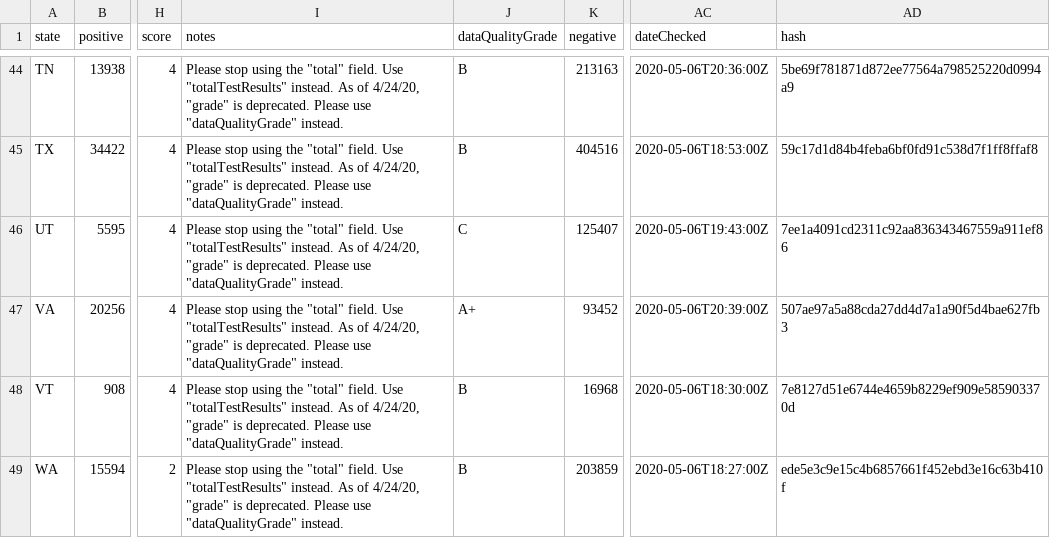
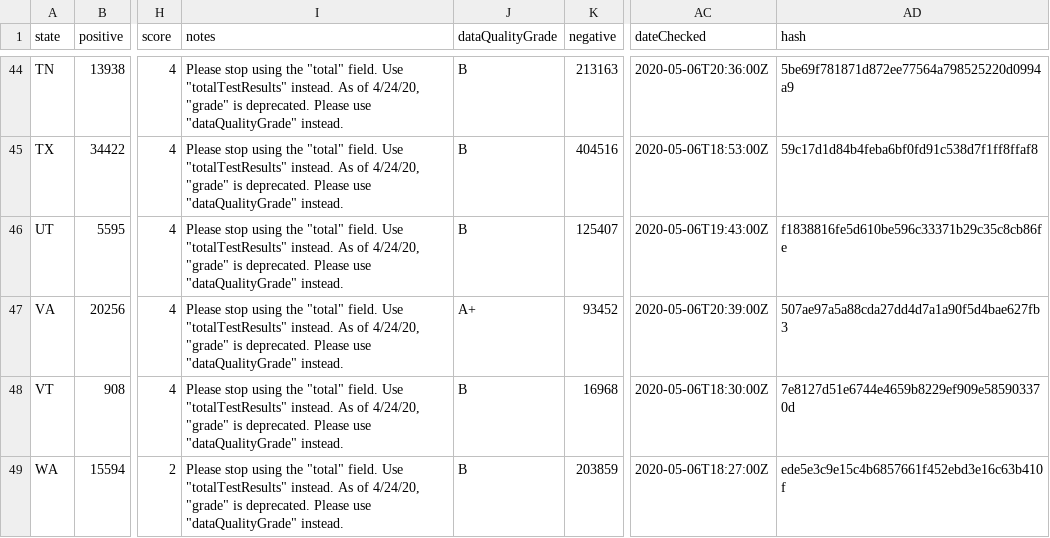
Before and after one commit to thoo/covid-tracking-data, a CSV file: data/states_current.csv, drawn as a sheet; only a part is shown, gaps mark what is left out; the diff names each change by its address in the sheet, - before the commit and + after, or states it on an @@ line.

```diff
--- a/data/states_current.csv
+++ b/data/states_current.csv
-J46 (dataQualityGrade): C
+J46 (dataQualityGrade): B
-AD46 (hash): 7ee1a4091cd2311c92aa836343467559a911ef86
+AD46 (hash): f1838816fe5d610be596c33371b29c35c8cb86fe
```
